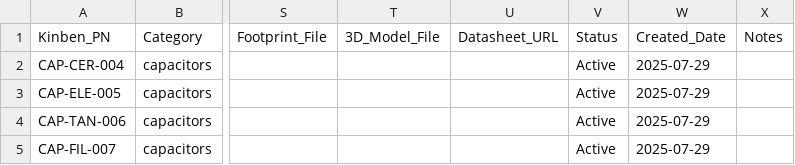
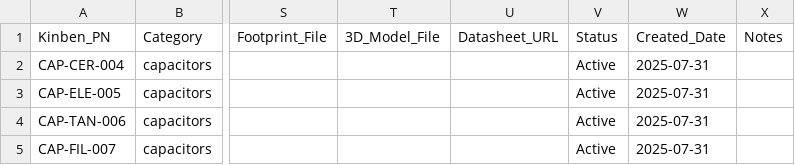
Before and after one commit to Kinben-Electronics-Team/Kinben-Unified-Parts-Reference-System, a CSV file: KPN Master Reference Sheet/CSV_Files/CAPACITORS.csv, drawn as a sheet; only a part is shown, gaps mark what is left out; the diff names each change by its address in the sheet, - before the commit and + after, or states it on an @@ line.

```diff
--- a/KPN Master Reference Sheet/CSV_Files/CAPACITORS.csv
+++ b/KPN Master Reference Sheet/CSV_Files/CAPACITORS.csv
-W2:W5: 2025-07-29
+W2:W5: 2025-07-31
```
Also changed, not shown: KPN Master Reference Sheet/CSV_Files/CONNECTORS.csv, KPN Master Reference Sheet/CSV_Files/DIODES.csv, 7 other files.
